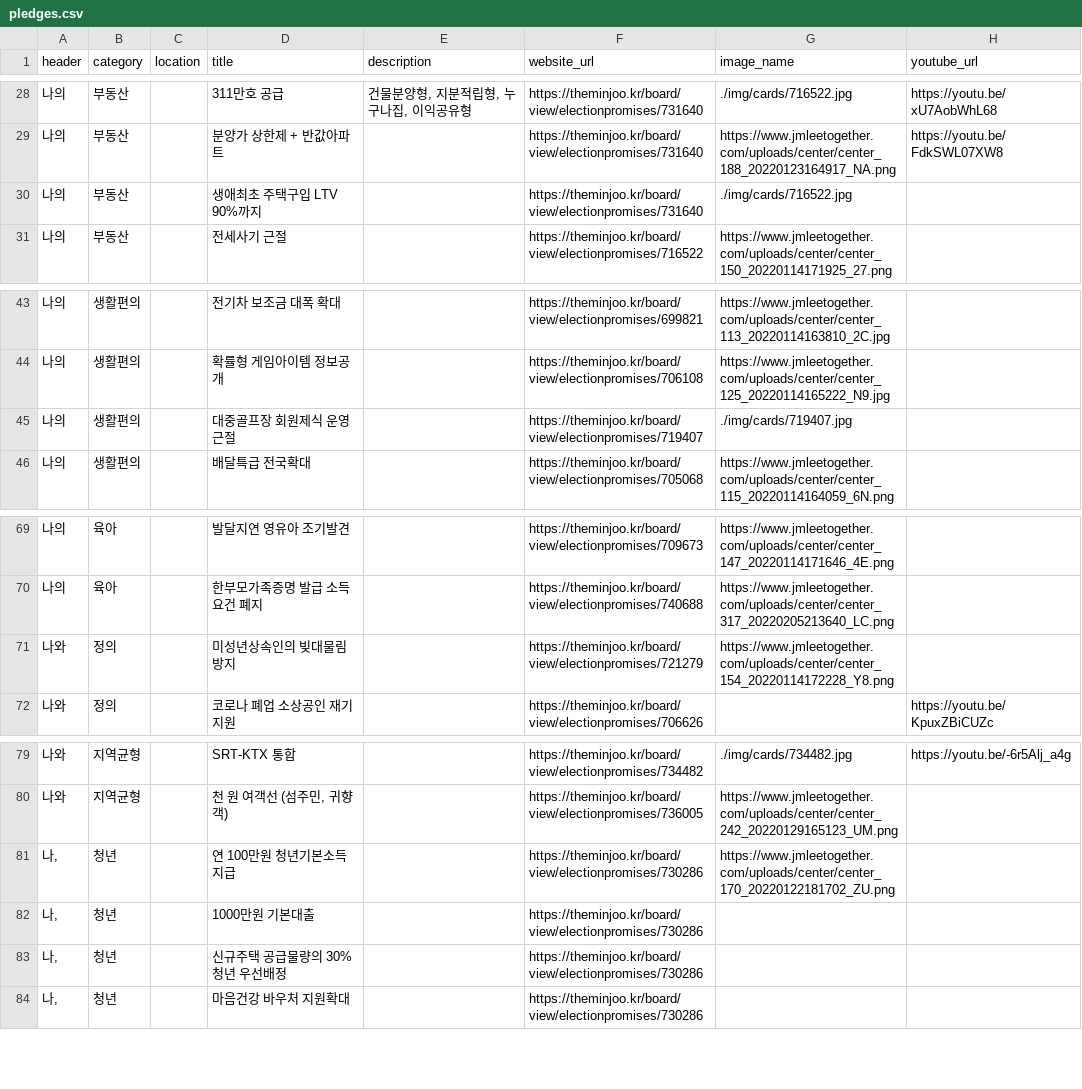
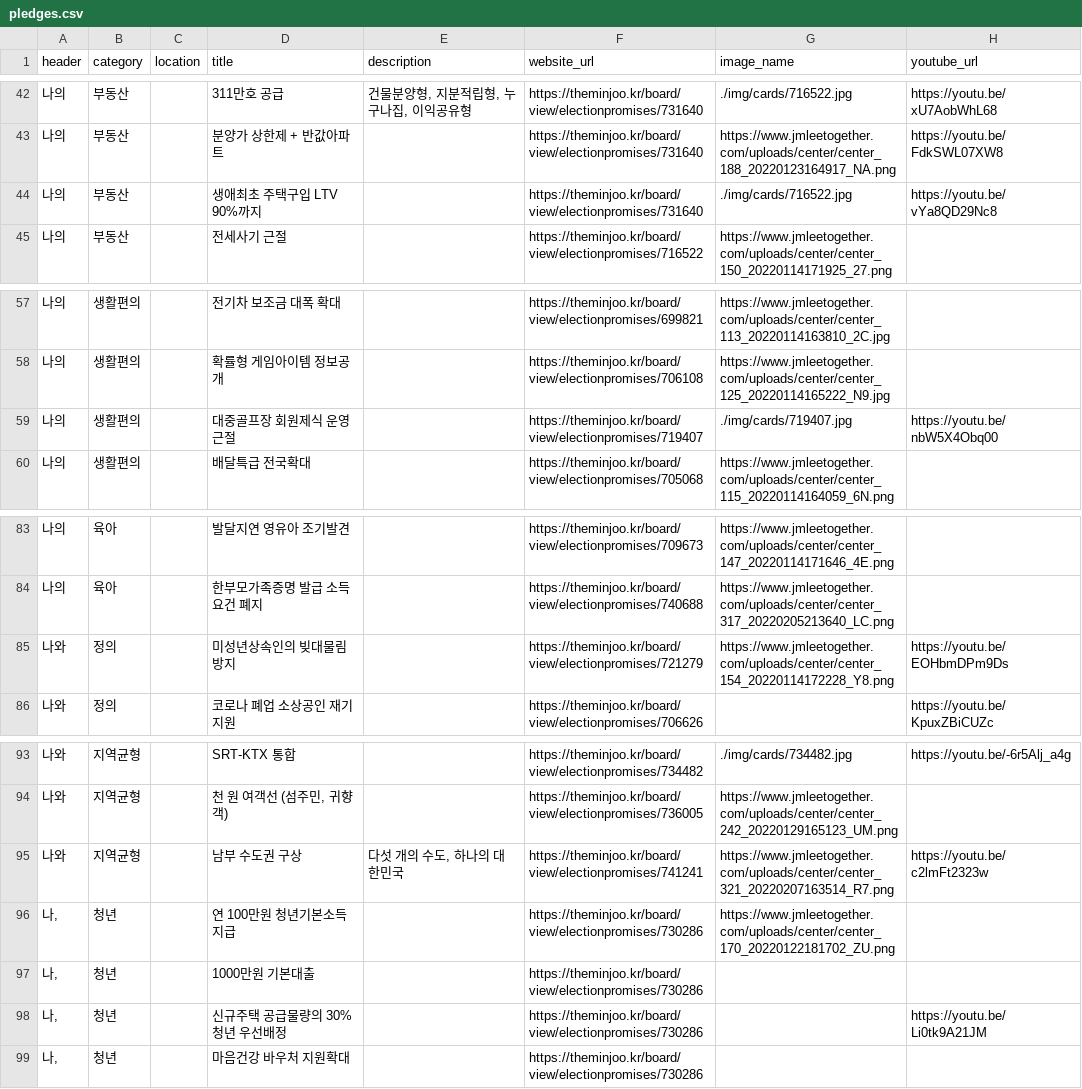
Before and after one commit to p4u-jm/p4u-jm.github.io, a CSV file: data/pledges.csv, drawn as a sheet; only a part is shown, gaps mark what is left out; the diff covers the shown part only.

Commit message:
updated: data

```diff
--- a/data/pledges.csv
+++ b/data/pledges.csv
@@ -29,3 +43,3 @@
 나의,부동산,,분양가 상한제 + 반값아파트,,https://theminjoo.kr/board/view/electionpromises/731640,https://www.jmleetogether.com/uploads/center/center_188_20220123164917_NA.png,https://youtu.be/FdkSWL07XW8
-나의,부동산,,생애최초 주택구입 LTV 90%까지,,https://theminjoo.kr/board/view/electionpromises/731640,./img/cards/716522.jpg,
+나의,부동산,,생애최초 주택구입 LTV 90%까지,,https://theminjoo.kr/board/view/electionpromises/731640,./img/cards/716522.jpg,https://youtu.be/vYa8QD29Nc8
 나의,부동산,,전세사기 근절,,https://theminjoo.kr/board/view/electionpromises/716522,https://www.jmleetogether.com/uploads/center/center_150_20220114171925_27.png,
@@ -44,3 +58,3 @@
 나의,생활편의,,확률형 게임아이템 정보공개,,https://theminjoo.kr/board/view/electionpromises/706108,https://www.jmleetogether.com/uploads/center/center_125_20220114165222_N9.jpg,
-나의,생활편의,,대중골프장 회원제식 운영 근절,,https://theminjoo.kr/board/view/electionpromises/719407,./img/cards/719407.jpg,
+나의,생활편의,,대중골프장 회원제식 운영 근절,,https://theminjoo.kr/board/view/electionpromises/719407,./img/cards/719407.jpg,https://youtu.be/nbW5X4Obq00
 나의,생활편의,,배달특급 전국확대,,https://theminjoo.kr/board/view/electionpromises/705068,https://www.jmleetogether.com/uploads/center/center_115_20220114164059_6N.png,
@@ -70,3 +84,3 @@
 나의,육아,,한부모가족증명 발급 소득요건 폐지,,https://theminjoo.kr/board/view/electionpromises/740688,https://www.jmleetogether.com/uploads/center/center_317_20220205213640_LC.png,
-나와,정의,,미성년상속인의 빚대물림 방지,,https://theminjoo.kr/board/view/electionpromises/721279,https://www.jmleetogether.com/uploads/center/center_154_20220114172228_Y8.png,
+나와,정의,,미성년상속인의 빚대물림 방지,,https://theminjoo.kr/board/view/electionpromises/721279,https://www.jmleetogether.com/uploads/center/center_154_20220114172228_Y8.png,https://youtu.be/EOHbmDPm9Ds
 나와,정의,,코로나 폐업 소상공인 재기지원,,https://theminjoo.kr/board/view/electionpromises/706626,,https://youtu.be/KpuxZBiCUZc
@@ -80,5 +94,6 @@
 나와,지역균형,,"천 원 여객선 (섬주민, 귀향객)",,https://theminjoo.kr/board/view/electionpromises/736005,https://www.jmleetogether.com/uploads/center/center_242_20220129165123_UM.png,
+나와,지역균형,,남부 수도권 구상,"다섯 개의 수도, 하나의 대한민국",https://theminjoo.kr/board/view/electionpromises/741241,https://www.jmleetogether.com/uploads/center/center_321_20220207163514_R7.png,https://youtu.be/c2lmFt2323w
 "나,",청년,,연 100만원 청년기본소득 지급,,https://theminjoo.kr/board/view/electionpromises/730286,https://www.jmleetogether.com/uploads/center/center_170_20220122181702_ZU.png,
 "나,",청년,,1000만원 기본대출 ,,https://theminjoo.kr/board/view/electionpromises/730286,,
-"나,",청년,,신규주택 공급물량의 30% 청년 우선배정,,https://theminjoo.kr/board/view/electionpromises/730286,,
+"나,",청년,,신규주택 공급물량의 30% 청년 우선배정,,https://theminjoo.kr/board/view/electionpromises/730286,,https://youtu.be/Li0tk9A21JM
 "나,",청년,,마음건강 바우처 지원확대,,https://theminjoo.kr/board/view/electionpromises/730286,,
```
Also changed, not shown: 11 added rows, 5 removed rows and 3 moved rows elsewhere in this file, 2 other files.
